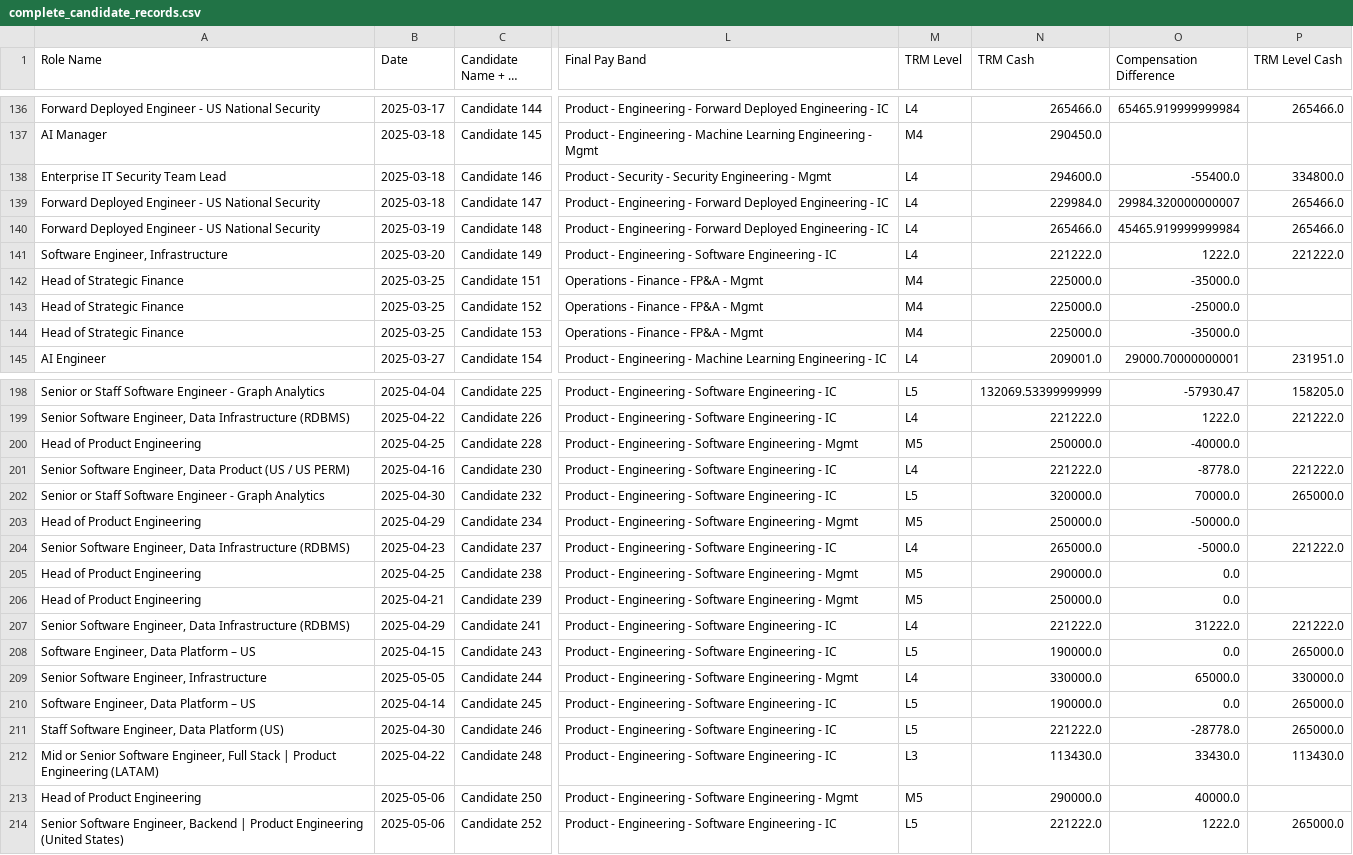
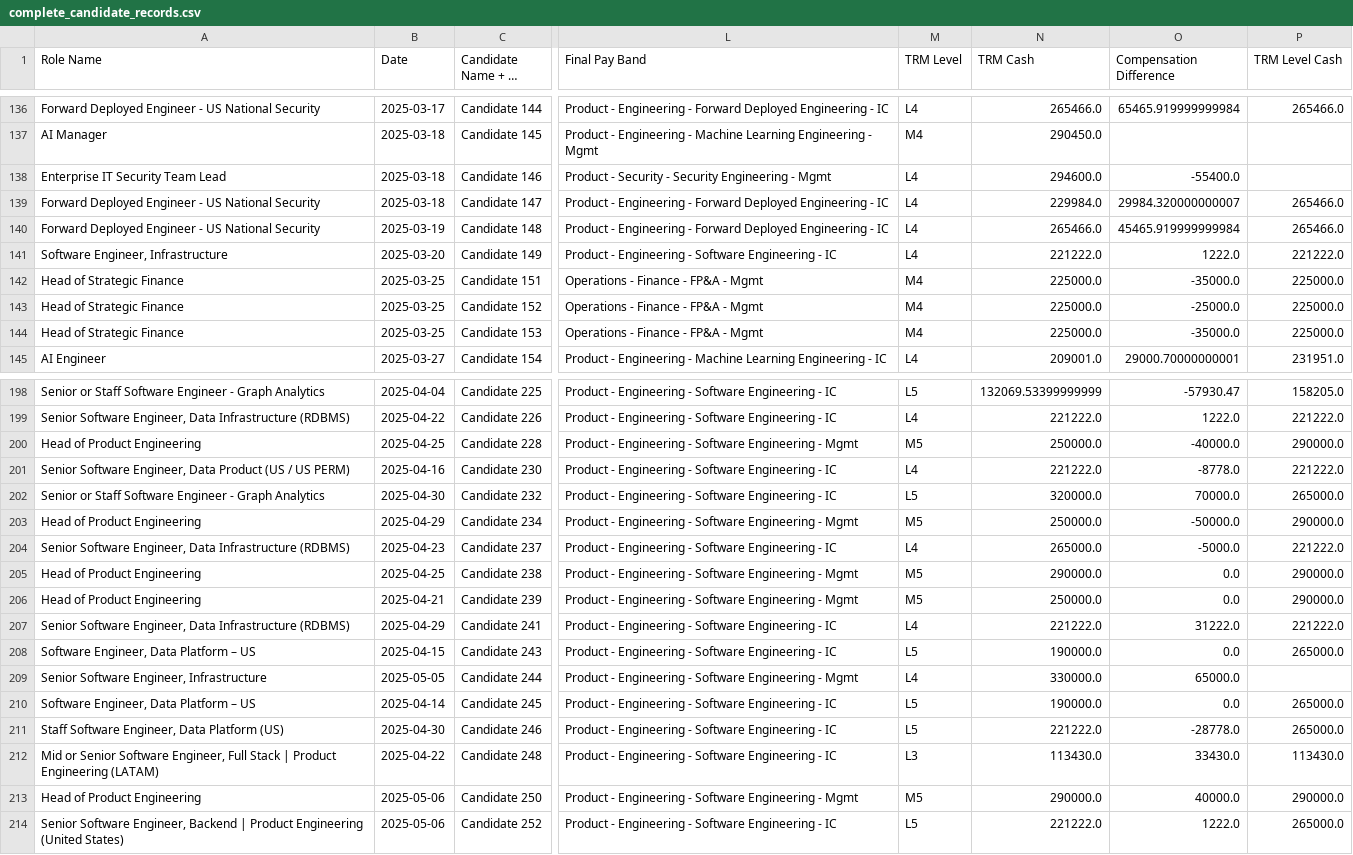
Before and after one commit to datadoesntlie/trm-labs-people-analytics, a CSV file: complete_candidate_records.csv, drawn as a sheet; only a part is shown, gaps mark what is left out; long unchanged cells end in …; the diff covers the shown part only; the diff names each change by its address in the sheet, - before the commit and + after, or states it on an @@ line.

Commit message:
Add new scripts for employee compensation and exits data extraction
- Introduce 5active_comp.py for calculating active employee compensation, including geo factor adjustments and tenure ranges.
- Add 6extract_exits.py for extracting employee exits data from 2024 onwards.
- Implement 7historical_headcount.py to generate detailed historical employee records.
- Update payband_database_complete.csv and exits_2024_onwards.csv with new data structures.
- Enhance candidate_cleaning_report.txt with updated statistics and insights.

These additions improve the overall functionality of the TRM Labs People Analytics pipeline, enabling comprehensive compensation analysis and exit tracking.

```diff
--- a/complete_candidate_records.csv
+++ b/complete_candidate_records.csv
-P138 (TRM Level Cash): 334800.0
+P138 (TRM Level Cash): (empty)
-P142:P144 (TRM Level Cash): (empty)
+P142:P144 (TRM Level Cash): 225000.0
-P200 (TRM Level Cash): (empty)
+P200 (TRM Level Cash): 290000.0
-P203 (TRM Level Cash): (empty)
+P203 (TRM Level Cash): 290000.0
-P205:P206 (TRM Level Cash): (empty)
+P205:P206 (TRM Level Cash): 290000.0
-P209 (TRM Level Cash): 330000.0
+P209 (TRM Level Cash): (empty)
-P213 (TRM Level Cash): (empty)
+P213 (TRM Level Cash): 290000.0
```
Also changed, not shown: 20 edited cells elsewhere in this file, payband_database_complete.csv, 8 other files.
